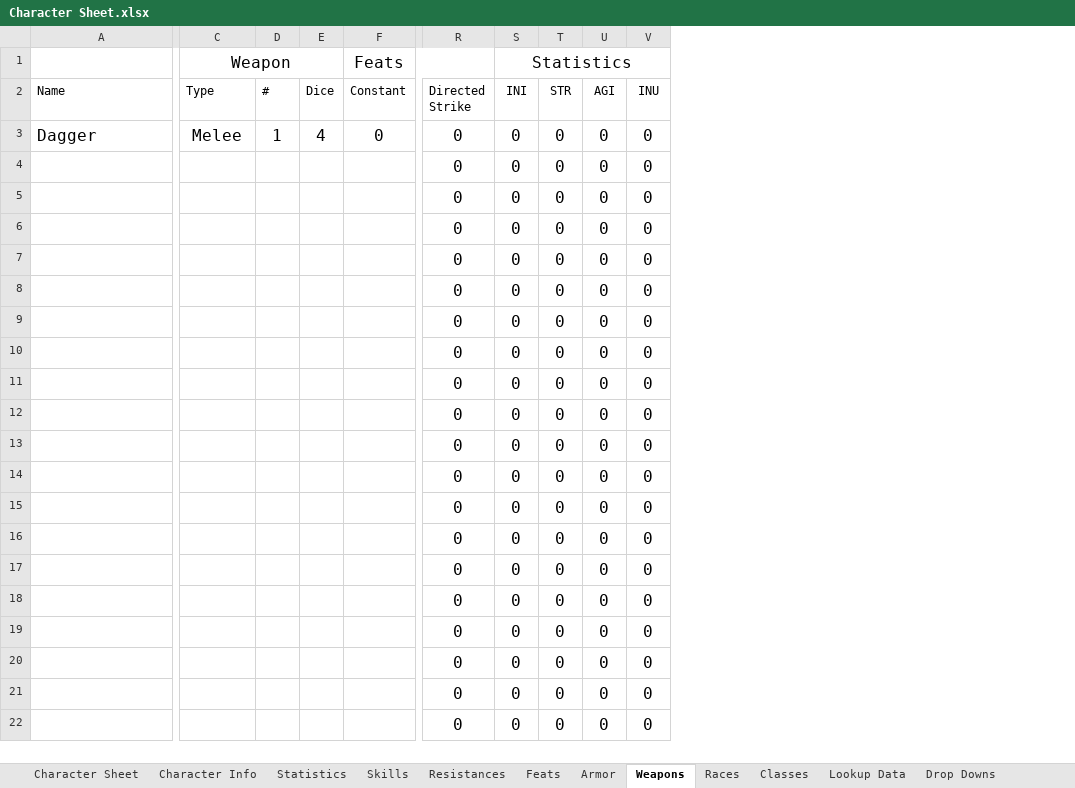
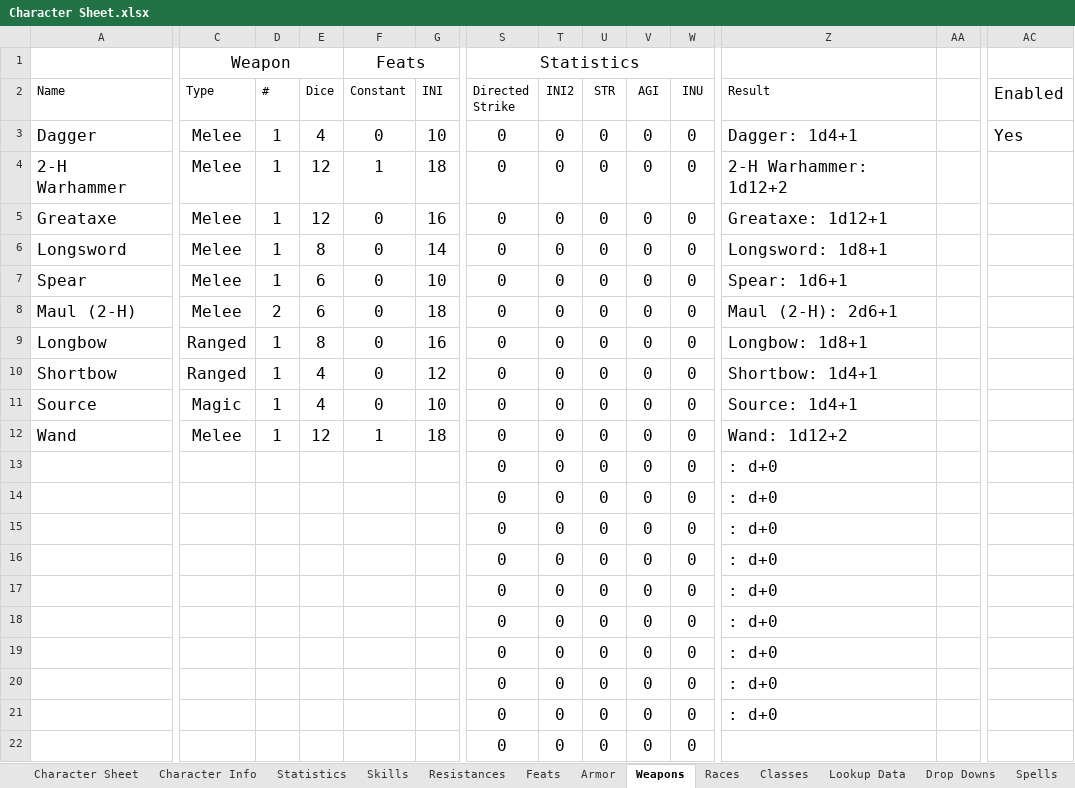
Before and after one commit to ariagaming/aria-excel, an Excel workbook: Character Sheet.xlsx, sheet Weapons, drawn as a sheet; only a part is shown, gaps mark what is left out; values as stored, in another font and other column widths than the file's, no borders; table styles not drawn; removed rows and columns are numbered as before the commit, all else as after; the diff covers the shown part only; the diff names each change by its address in the sheet, - before the commit and + after, or states it on an @@ line.

Commit message:
Workin on the character sheet

```diff
--- a/Character Sheet.xlsx (sheet Weapons)
+++ b/Character Sheet.xlsx (sheet Weapons)
+sheet tab: Spells
+column G (INI), rows 3-12: 10 | 18 | 16 | 14 | 10 | 18 | 16 | 12 | 10 | 18
+column Z (Result), rows 3-21: Dagger: 1d4+1 | 2-H Warhammer: 1d12+2 | Greataxe: 1d12+1 | Longsword: 1d8+1 | Spear: 1d6+1 | Maul (2-H): 2d6+1 | Longbow: 1d8+1 | Shortbow: 1d4+1 | Source: 1d4+1 | Wand: 1d12+2 | : d+0 | : d+0 | : d+0 | : d+0 | : d+0 | : d+0 | : d+0 | : d+0 | : d+0
+column AA, empty
+column AC (Enabled), row 3: Yes
-F1:R1 merged
+F1:R1 merged
-S1 (Directed Strike): (empty)
+S1 (Directed Strike): Statistics
+S1:W1 merged
-T1 (INI2): Statistics
+T1 (INI2): (empty)
-S1:W1 merged
-T2: INI
+T2: INI2
-A4 (Name): (empty)
+A4 (Name): 2-H Warhammer
-C4:C8 (Type): (empty)
+C4:C8 (Type): Melee
-D4:D7 (#): (empty)
+D4:D7 (#): 1
-E4:E5 (Dice): (empty)
+E4:E5 (Dice): 12
-F4 (Constant): (empty)
+F4 (Constant): 1
-A5 (Name): (empty)
+A5 (Name): Greataxe
-F5:F11 (Constant): (empty)
+F5:F11 (Constant): 0
-A6 (Name): (empty)
+A6 (Name): Longsword
-E6 (Dice): (empty)
+E6 (Dice): 8
-A7 (Name): (empty)
+A7 (Name): Spear
-E7:E8 (Dice): (empty)
+E7:E8 (Dice): 6
-A8 (Name): (empty)
+A8 (Name): Maul (2-H)
-D8 (#): (empty)
+D8 (#): 2
-A9 (Name): (empty)
+A9 (Name): Longbow
-C9:C10 (Type): (empty)
+C9:C10 (Type): Ranged
-D9:D12 (#): (empty)
+D9:D12 (#): 1
-E9 (Dice): (empty)
+E9 (Dice): 8
-A10 (Name): (empty)
+A10 (Name): Shortbow
-E10:E11 (Dice): (empty)
+E10:E11 (Dice): 4
-A11 (Name): (empty)
+A11 (Name): Source
-C11 (Type): (empty)
+C11 (Type): Magic
-A12 (Name): (empty)
+A12 (Name): Wand
-C12 (Type): (empty)
+C12 (Type): Melee
-E12 (Dice): (empty)
+E12 (Dice): 12
-F12 (Constant): (empty)
+F12 (Constant): 1
```
Also changed, not shown: 1 added column elsewhere in this sheet, sheet Character Sheet, sheet Feats, sheet Lookup Data, sheet Character Info, sheet Armor, sheet Resistances, 1 more sheet, formulas that keep their value.
